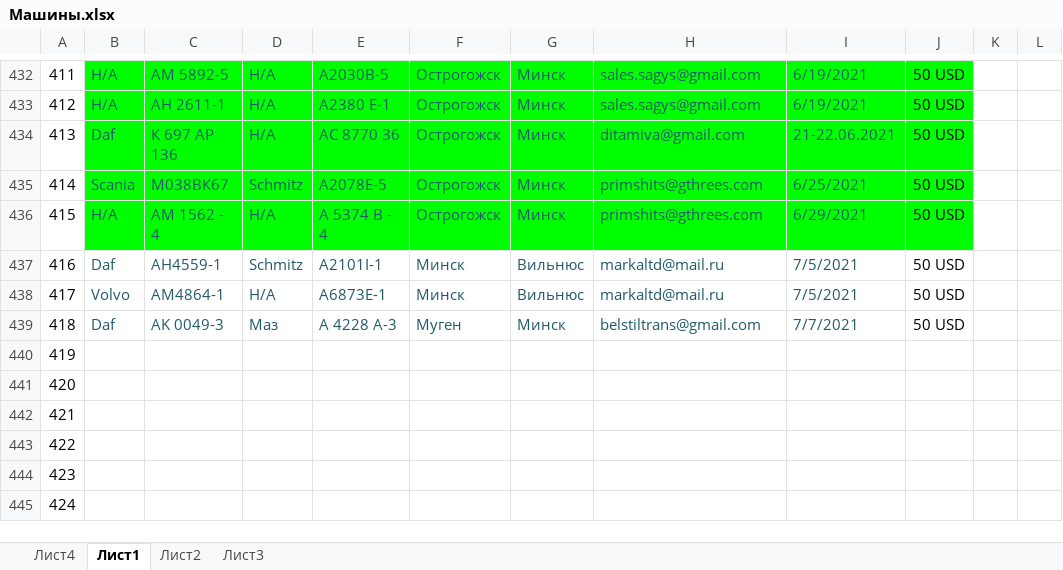
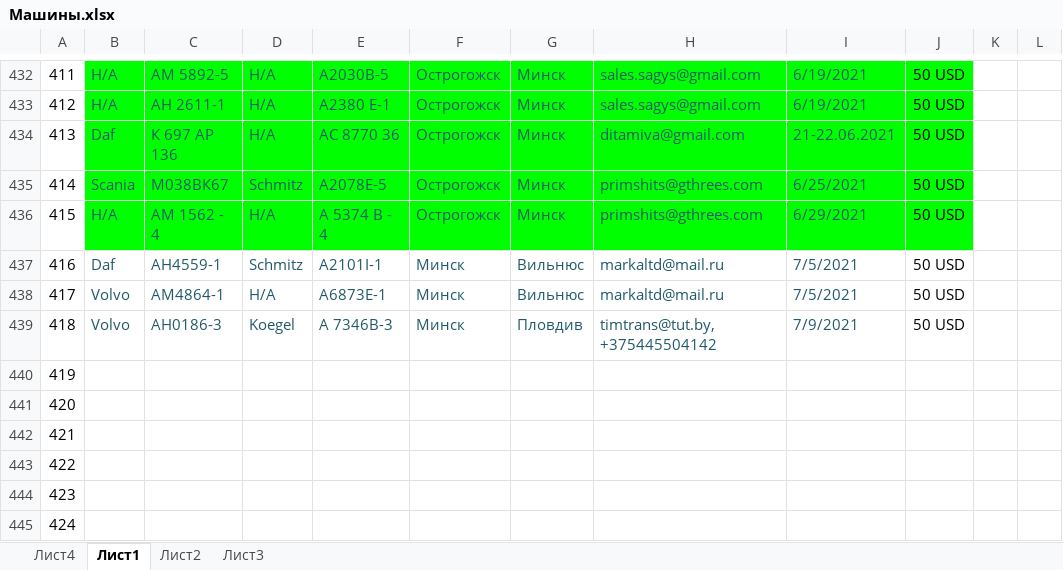
Before and after one commit to rutraq/Logistic, an Excel workbook: Машины.xlsx, sheet Лист1, drawn as a sheet; only a part is shown, gaps mark what is left out; values as stored, in another font and other column widths than the file's, no borders; the diff names each change by its address in the sheet, - before the commit and + after, or states it on an @@ line.

Commit message:
машины

```diff
--- a/Машины.xlsx (sheet Лист1)
+++ b/Машины.xlsx (sheet Лист1)
-B439: Daf
+B439: Volvo
-C439: АK 0049-3
+C439: AH0186-3
-D439: Маз
+D439: Koegel
-E439: А 4228 A-3
+E439: A 7346В-3
-F439: Муген
+F439: Минск
-G439: Минск
+G439: Пловдив
-H439: belstiltrans@gmail.com
+H439: timtrans@tut.by, +375445504142
-I439: 7/7/2021
+I439: 7/9/2021
```
Also changed, not shown: 4 other files.
